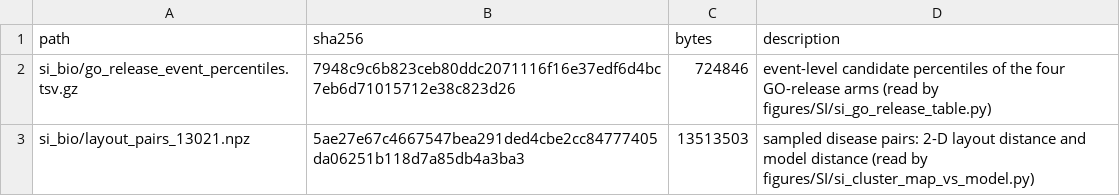
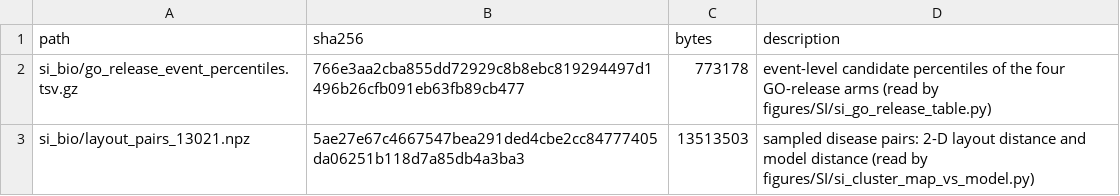
Before and after one commit to alxndgb/DisAtlas, a TSV file: data/zenodo_manifest_sibio.tsv, drawn as a sheet.

Commit message:
Zenodo: licensed drug tokens renamed to DRUG_B:D######; GO-release bootstrap keeps its drug order (drug_order column); checksums updated

```diff
--- a/data/zenodo_manifest_sibio.tsv
+++ b/data/zenodo_manifest_sibio.tsv
@@ -1,3 +1,3 @@
 path	sha256	bytes	description
-si_bio/go_release_event_percentiles.tsv.gz	7948c9c6b823ceb80ddc2071116f16e37edf6d4bc7eb6d71015712e38c823d26	724846	event-level candidate percentiles of the four GO-release arms (read by figures/SI/si_go_release_table.py)
+si_bio/go_release_event_percentiles.tsv.gz	766e3aa2cba855dd72929c8b8ebc819294497d1496b26cfb091eb63fb89cb477	773178	event-level candidate percentiles of the four GO-release arms (read by figures/SI/si_go_release_table.py)
 si_bio/layout_pairs_13021.npz	5ae27e67c4667547bea291ded4cbe2cc84777405da06251b118d7a85db4a3ba3	13513503	sampled disease pairs: 2-D layout distance and model distance (read by figures/SI/si_cluster_map_vs_model.py)
```
Also changed, not shown: 3 other files.
